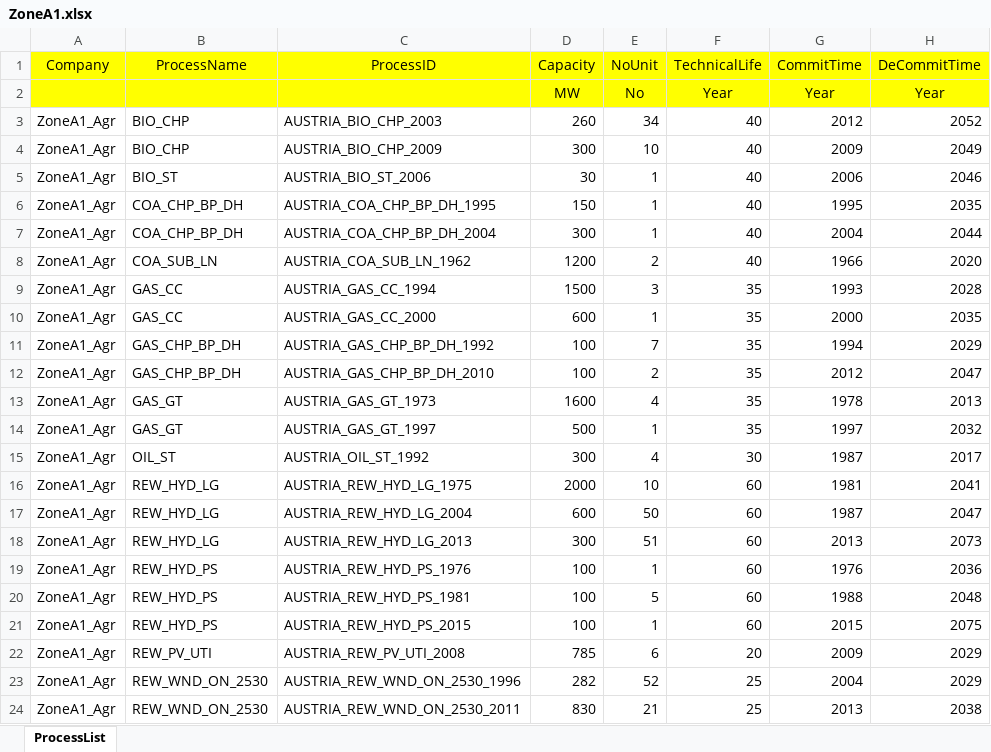
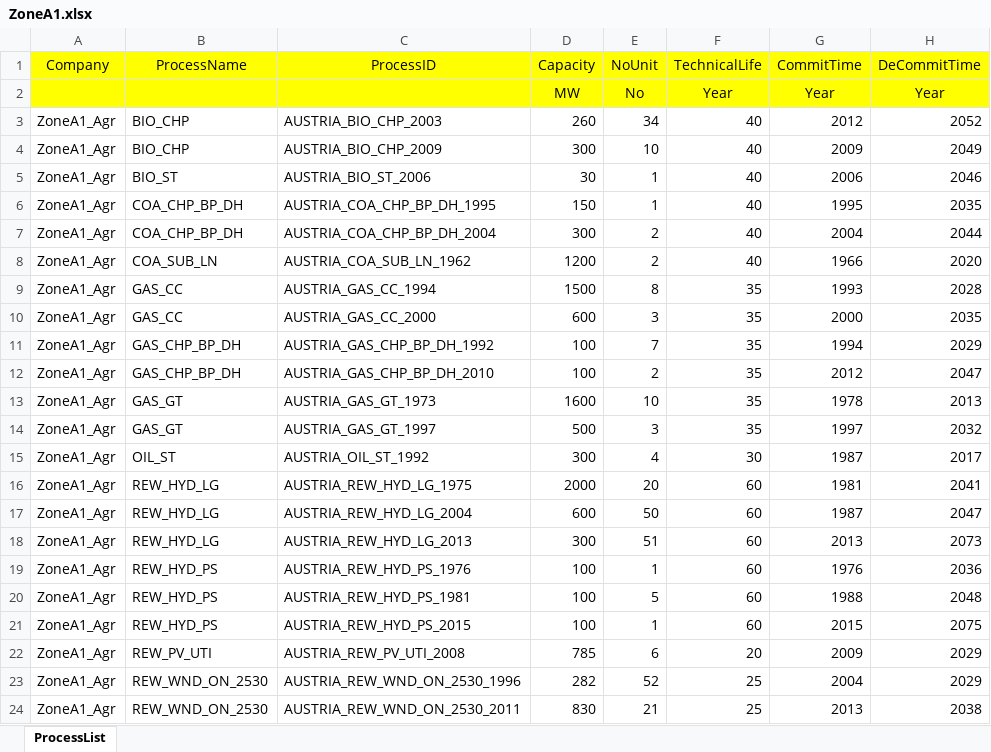
Before and after one commit to chengtachu/MUSE_PSM, an Excel workbook: Data/Assumption/Zone_ExistProcess/ZoneA1.xlsx, sheet ProcessList, drawn as a sheet; only a part is shown; values as stored, in another font and other column widths than the file's, no borders; the diff names each change by its address in the sheet, - before the commit and + after, or states it on an @@ line.

```diff
--- a/Data/Assumption/Zone_ExistProcess/ZoneA1.xlsx (sheet ProcessList)
+++ b/Data/Assumption/Zone_ExistProcess/ZoneA1.xlsx (sheet ProcessList)
-E7 (NoUnit): 1
+E7 (NoUnit): 2
-E9 (NoUnit): 3
+E9 (NoUnit): 8
-E10 (NoUnit): 1
+E10 (NoUnit): 3
-E13 (NoUnit): 4
+E13 (NoUnit): 10
-E14 (NoUnit): 1
+E14 (NoUnit): 3
-E16 (NoUnit): 10
+E16 (NoUnit): 20
```
Also changed, not shown: Data/Assumption/Zone_ExistProcess/ZoneA2.xlsx, Data/Assumption/Zone_ExistProcess/ZoneB1.xlsx, 7 other files.
